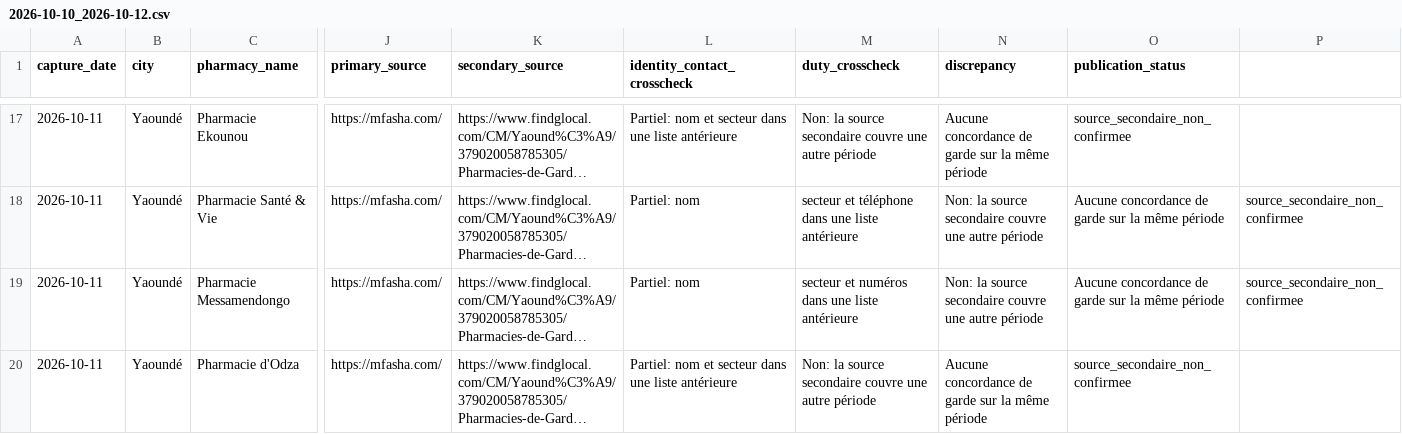
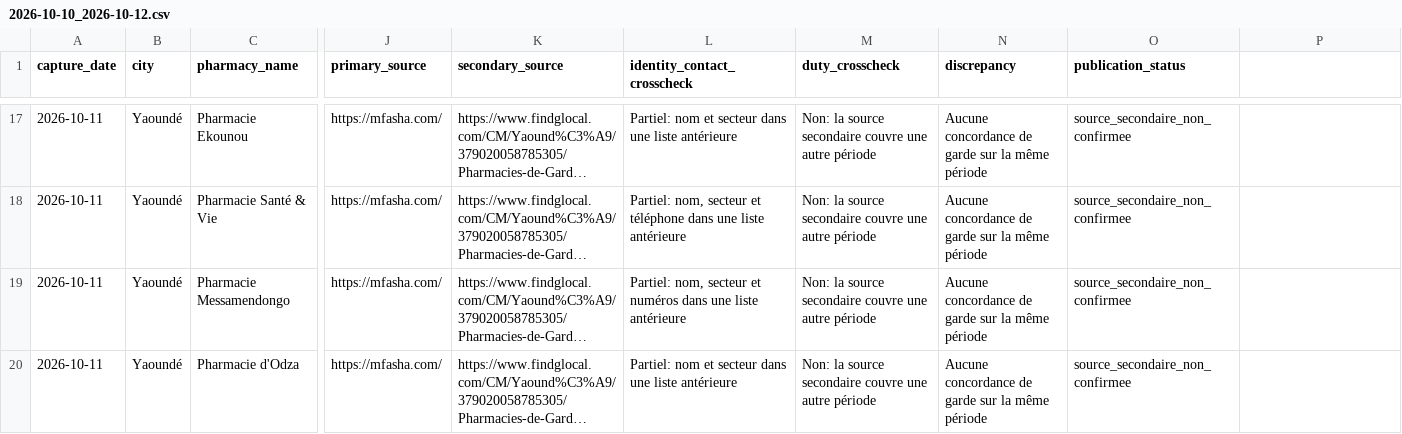
Before and after one commit to audreymendomo23-netizen/NAXA, a CSV file: docs/yaounde-garde/2026-10-10_2026-10-12.csv, drawn as a sheet; only a part is shown, gaps mark what is left out; long unchanged cells end in …; the diff covers the shown part only; the diff names each change by its address in the sheet, - before the commit and + after, or states it on an @@ line.

Commit message:
fix: quote CSV fields with commas in Yaounde duty dataset

```diff
--- a/docs/yaounde-garde/2026-10-10_2026-10-12.csv
+++ b/docs/yaounde-garde/2026-10-10_2026-10-12.csv
-L18 (identity_contact_crosscheck): Partiel: nom
+L18 (identity_contact_crosscheck): Partiel: nom, secteur et téléphone dans une liste antérieure
-M18 (duty_crosscheck): secteur et téléphone dans une liste antérieure
+M18 (duty_crosscheck): Non: la source secondaire couvre une autre période
-N18:N19 (discrepancy): Non: la source secondaire couvre une autre période
+N18:N19 (discrepancy): Aucune concordance de garde sur la même période
-O18:O19 (publication_status): Aucune concordance de garde sur la même période
+O18:O19 (publication_status): source_secondaire_non_confirmee
-P18:P19: source_secondaire_non_confirmee
+P18:P19: (empty)
-L19 (identity_contact_crosscheck): Partiel: nom
+L19 (identity_contact_crosscheck): Partiel: nom, secteur et numéros dans une liste antérieure
-M19 (duty_crosscheck): secteur et numéros dans une liste antérieure
+M19 (duty_crosscheck): Non: la source secondaire couvre une autre période
```
Also changed, not shown: 37 edited cells elsewhere in this file.
